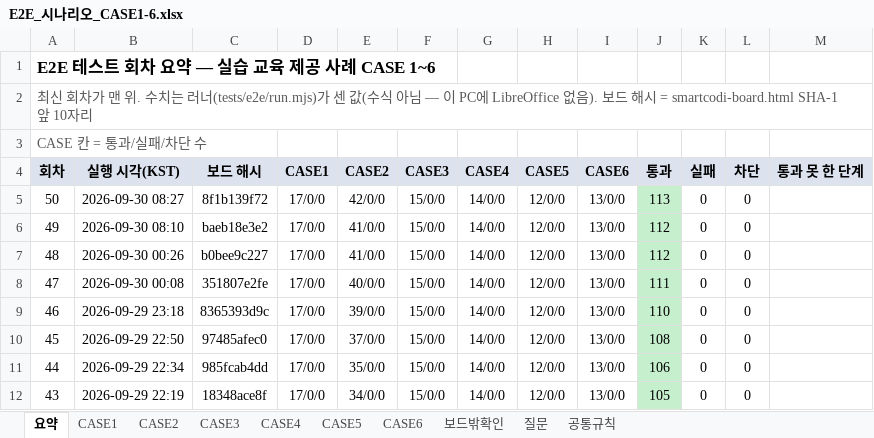
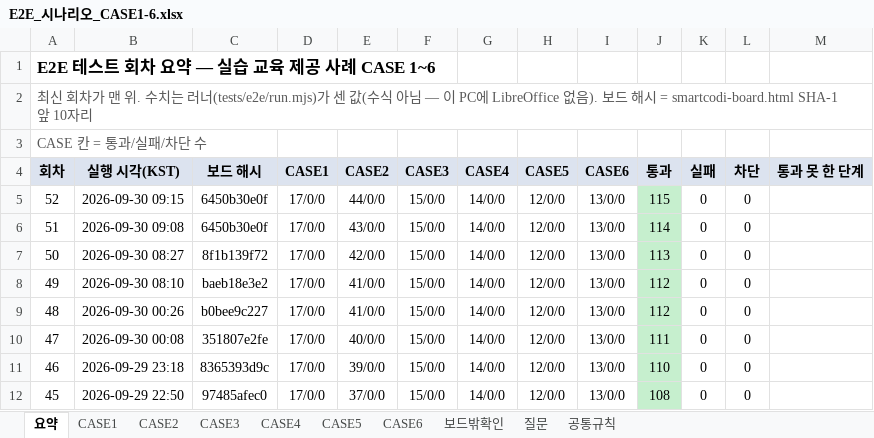
Before and after one commit to smartcodi/smartcodi, an Excel workbook: doc/테스트/E2E_시나리오_CASE1-6.xlsx, sheet 요약, drawn as a sheet; only a part is shown; the shorter side is filled out with more unchanged rows; values as stored, in another font and other column widths than the file's, no borders; the diff names each change by its address in the sheet, - before the commit and + after, or states it on an @@ line.

```diff
--- a/doc/테스트/E2E_시나리오_CASE1-6.xlsx (sheet 요약)
+++ b/doc/테스트/E2E_시나리오_CASE1-6.xlsx (sheet 요약)
+row 5: 52 | 2026-09-30 09:15 | 6450b30e0f | 17/0/0 | 44/0/0 | 15/0/0 | 14/0/0 | 12/0/0 | 13/0/0 | 115 | 0 | 0
+row 6: 51 | 2026-09-30 09:08 | 6450b30e0f | 17/0/0 | 43/0/0 | 15/0/0 | 14/0/0 | 12/0/0 | 13/0/0 | 114 | 0 | 0
```
Also changed, not shown: sheet CASE2, sheet CASE5, sheet CASE6, sheet CASE4, sheet CASE3, sheet CASE1, 2 other files.
